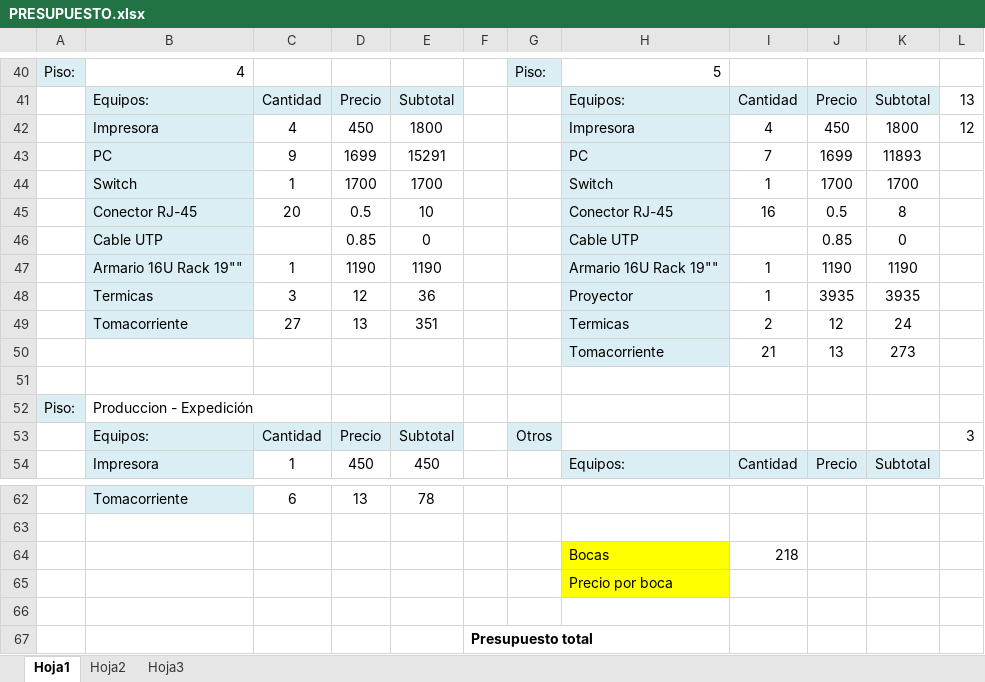
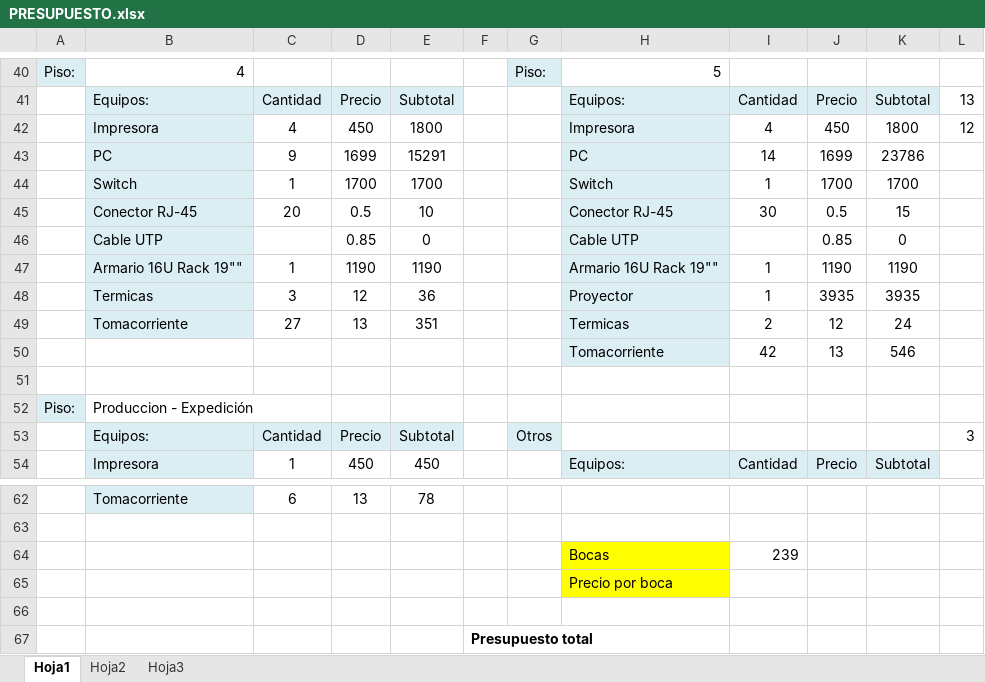
Before and after one commit to xipone/adm-recursos-2012, an Excel workbook: CABLEADO ESTRUCTURADO/PRESUPUESTO.xlsx, sheet Hoja1, drawn as a sheet; only a part is shown, gaps mark what is left out; values as stored, in another font and other column widths than the file's, no borders; the diff names each change by its address in the sheet, - before the commit and + after, or states it on an @@ line.

Commit message:
Actualizo el presupuesto y consumo.

```diff
--- a/CABLEADO ESTRUCTURADO/PRESUPUESTO.xlsx (sheet Hoja1)
+++ b/CABLEADO ESTRUCTURADO/PRESUPUESTO.xlsx (sheet Hoja1)
-I43: 7
+I43: 14
-K43: 11893
+K43: 23786
-I45: 16
+I45: 30
-K45: 8
+K45: 15
-I50: 21
+I50: 42
-K50: 273
+K50: 546
-I64: 218
+I64: 239
```
Also changed, not shown: CABLEADO ESTRUCTURADO/Consumo.xlsx.
